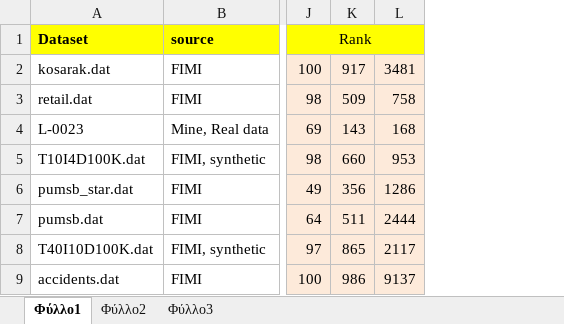
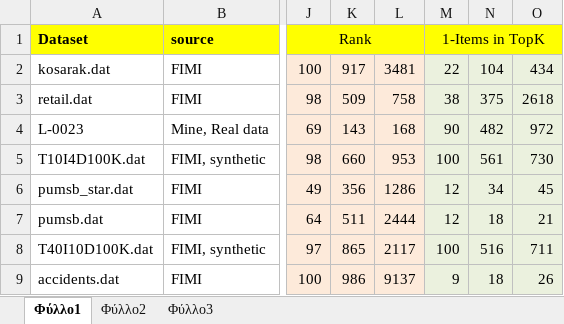
Before and after one commit to terminal0gr/WebApriori, an Excel workbook: Python/datasets/Experiments/ARMDatasetFeatures.xlsx, sheet Φύλλο1, drawn as a sheet; only a part is shown, gaps mark what is left out; values as stored, in another font and other column widths than the file's, no borders; the diff names each change by its address in the sheet, - before the commit and + after, or states it on an @@ line.

```diff
--- a/Python/datasets/Experiments/ARMDatasetFeatures.xlsx (sheet Φύλλο1)
+++ b/Python/datasets/Experiments/ARMDatasetFeatures.xlsx (sheet Φύλλο1)
+column M (1-Items in TopK), rows 2-9: 22 | 38 | 90 | 100 | 12 | 12 | 100 | 9
+column N, rows 2-9: 104 | 375 | 482 | 561 | 34 | 18 | 516 | 18
+column O, rows 2-9: 434 | 2618 | 972 | 730 | 45 | 21 | 711 | 26
```
Also changed, not shown: Python/datasets/Experiments/output/results20241230.xlsx, 53 other files.
